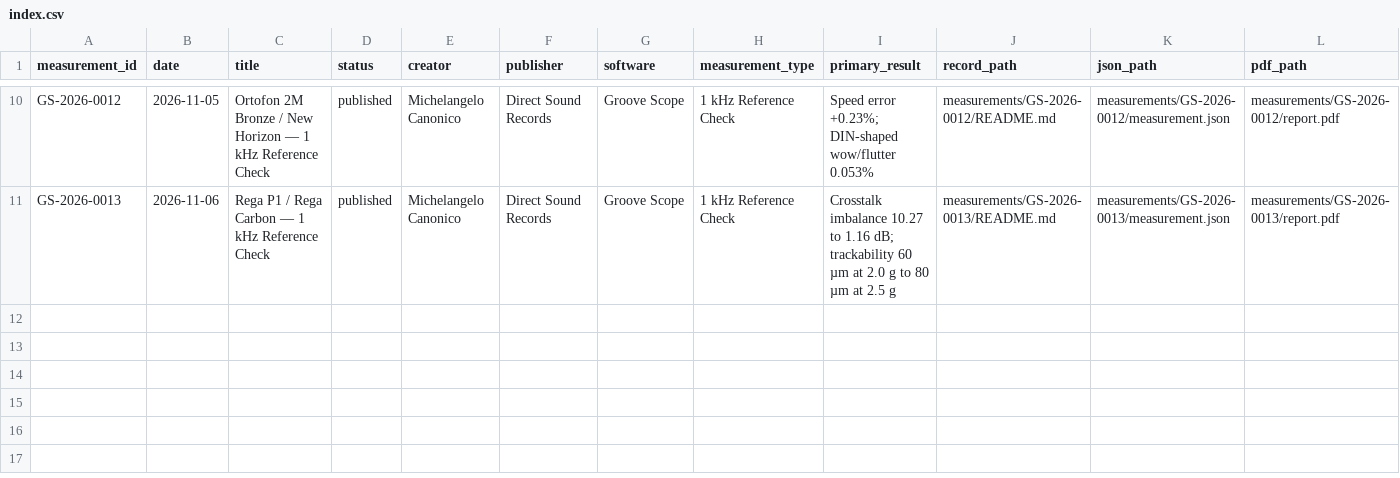
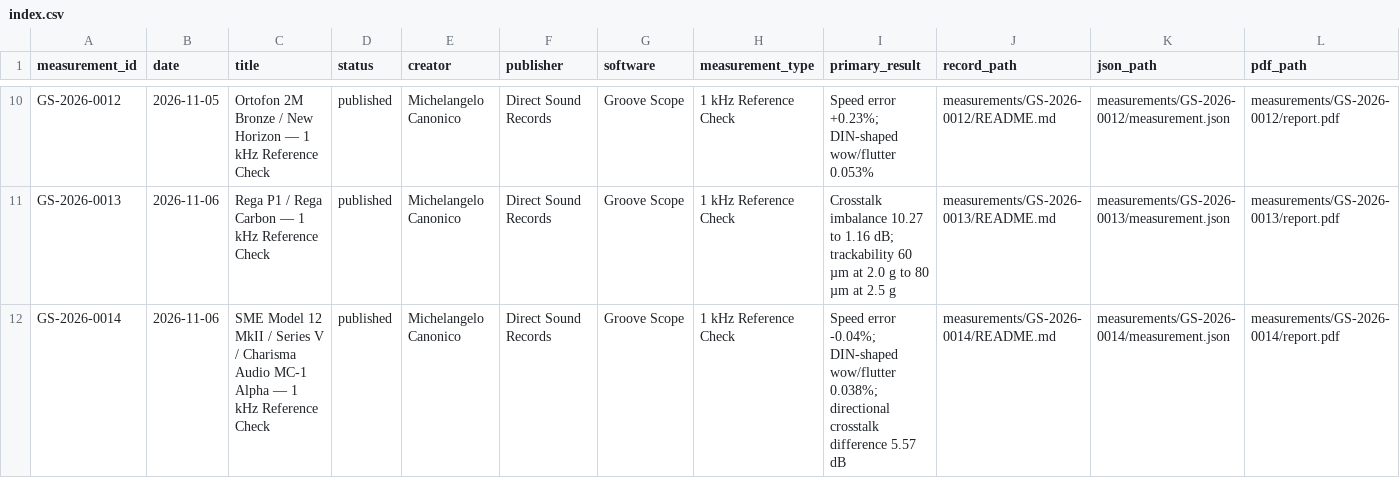
Before and after one commit to directsoundrecords/groove-scope-measurements, a CSV file: data/index.csv, drawn as a sheet; only a part is shown, gaps mark what is left out; the diff names each change by its address in the sheet, - before the commit and + after, or states it on an @@ line.

Commit message:
Publish GS-2026-0014 SME Model 12 MkII measurement
Document the Entertainment Machine session and introduce DSR’s first specialised Groove Scope Studio testing point.

```diff
--- a/data/index.csv
+++ b/data/index.csv
+row 12: GS-2026-0014 | 2026-11-06 | SME Model 12 MkII / Series V / Charisma Audio MC-1 Alpha — 1 kHz Reference Check | published | Michelangelo Canonico | Direct Sound Records | Groove Scope | 1 kHz Reference Check | Speed error -0.04%; DIN-shaped wow/flutter 0.038%; directional crosstalk difference 5.57 dB | measurements/GS-2026-0014/README.md | measurements/GS-2026-0014/measurement.json | measurements/GS-2026-0014/report.pdf
```
Also changed, not shown: 34 other files.
